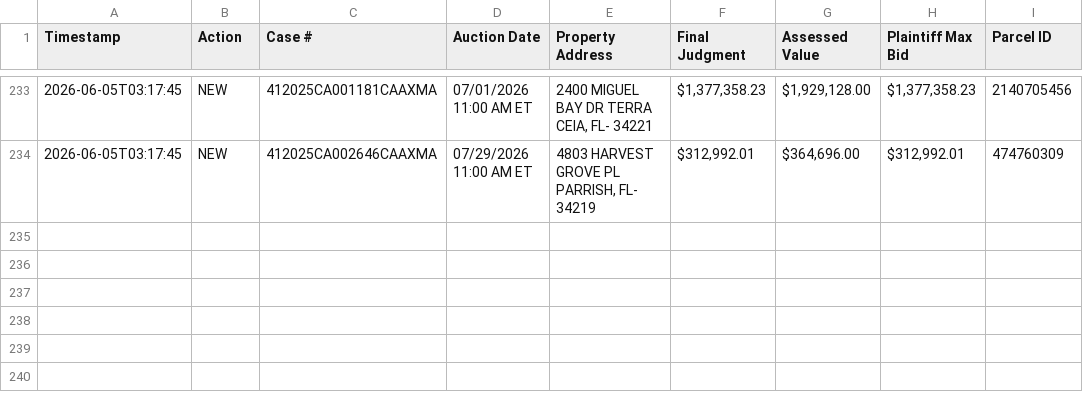
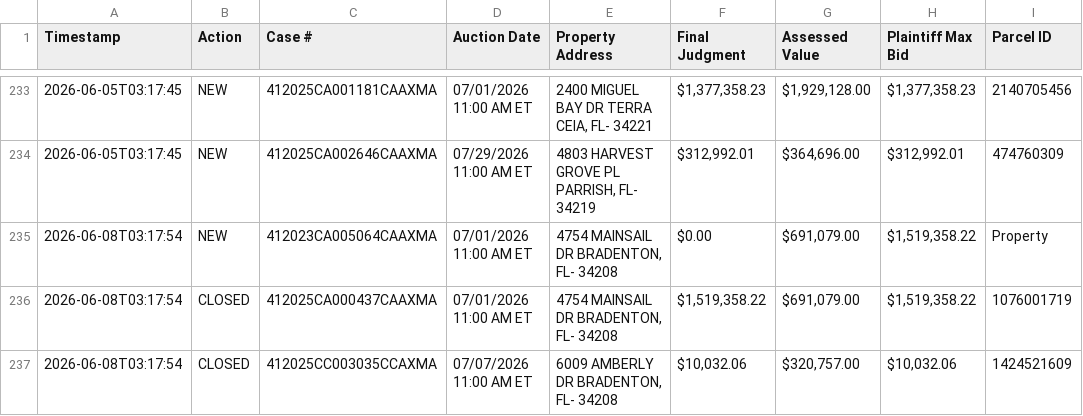
Before and after one commit to figlesias7/realforeclose-manatee, a CSV file: data/event_log.csv, drawn as a sheet; only a part is shown, gaps mark what is left out; the diff names each change by its address in the sheet, - before the commit and + after, or states it on an @@ line.

```diff
--- a/data/event_log.csv
+++ b/data/event_log.csv
+row 235: 2026-06-08T03:17:54 | NEW | 412023CA005064CAAXMA | 07/01/2026 11:00 AM ET | 4754 MAINSAIL DR BRADENTON, FL- 34208 | $0.00 | $691,079.00 | $1,519,358.22 | Property
+row 236: 2026-06-08T03:17:54 | CLOSED | 412025CA000437CAAXMA | 07/01/2026 11:00 AM ET | 4754 MAINSAIL DR BRADENTON, FL- 34208 | $1,519,358.22 | $691,079.00 | $1,519,358.22 | 1076001719
+row 237: 2026-06-08T03:17:54 | CLOSED | 412025CC003035CCAXMA | 07/07/2026 11:00 AM ET | 6009 AMBERLY DR BRADENTON, FL- 34208 | $10,032.06 | $320,757.00 | $10,032.06 | 1424521609
```
Also changed, not shown: data/all_seen.csv, 3 other files.
